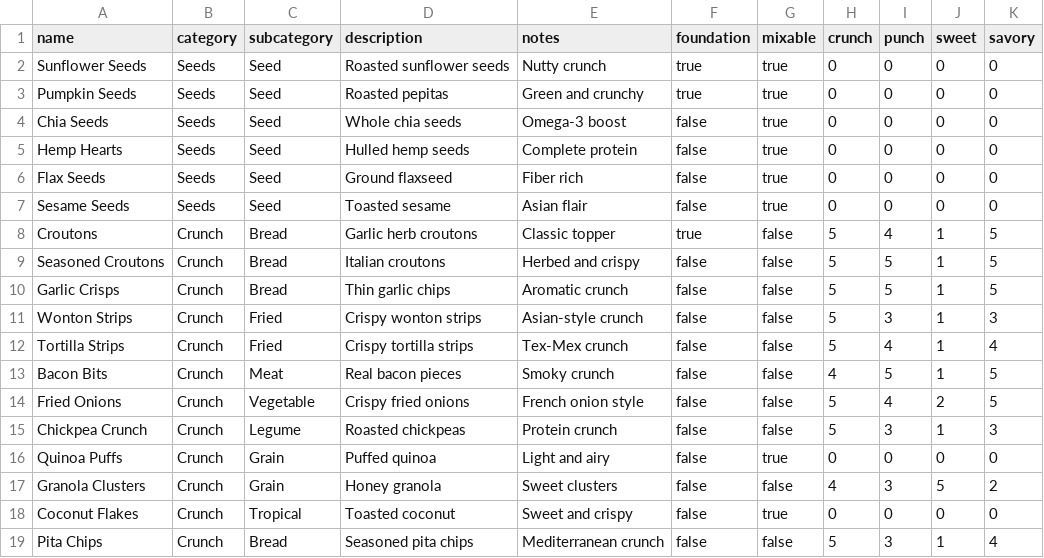
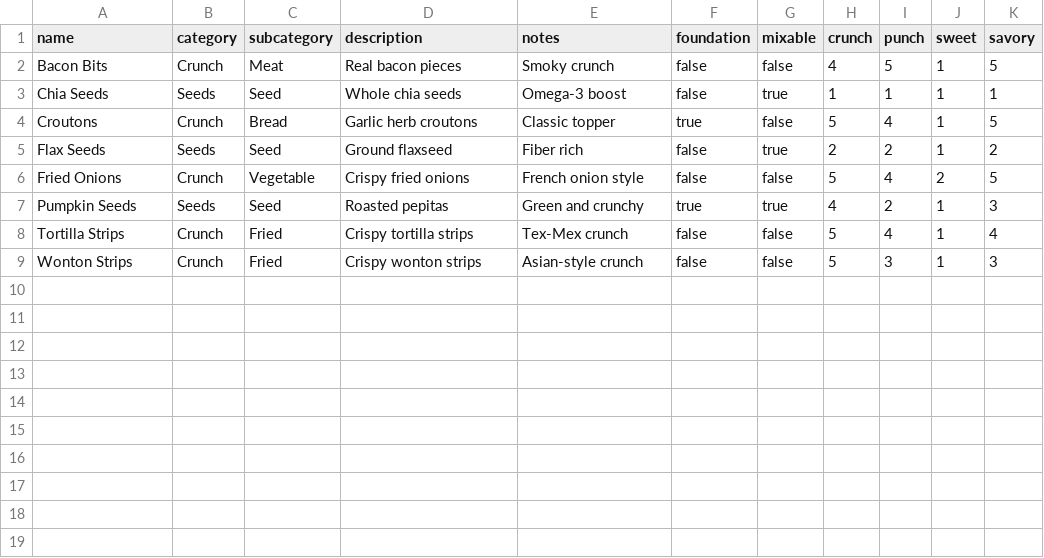
Before and after one commit to jebseibel/cpss, a CSV file: src/main/resources/db/data/10-food-dried-crunch.csv, drawn as a sheet.

```diff
--- a/src/main/resources/db/data/10-food-dried-crunch.csv
+++ b/src/main/resources/db/data/10-food-dried-crunch.csv
@@ -1,19 +1,9 @@
 name,category,subcategory,description,notes,foundation,mixable,crunch,punch,sweet,savory
-Sunflower Seeds,Seeds,Seed,Roasted sunflower seeds,Nutty crunch,true,true,0,0,0,0
-Pumpkin Seeds,Seeds,Seed,Roasted pepitas,Green and crunchy,true,true,0,0,0,0
-Chia Seeds,Seeds,Seed,Whole chia seeds,Omega-3 boost,false,true,0,0,0,0
-Hemp Hearts,Seeds,Seed,Hulled hemp seeds,Complete protein,false,true,0,0,0,0
-Flax Seeds,Seeds,Seed,Ground flaxseed,Fiber rich,false,true,0,0,0,0
-Sesame Seeds,Seeds,Seed,Toasted sesame,Asian flair,false,true,0,0,0,0
+Bacon Bits,Crunch,Meat,Real bacon pieces,Smoky crunch,false,false,4,5,1,5
+Chia Seeds,Seeds,Seed,Whole chia seeds,Omega-3 boost,false,true,1,1,1,1
 Croutons,Crunch,Bread,Garlic herb croutons,Classic topper,true,false,5,4,1,5
-Seasoned Croutons,Crunch,Bread,Italian croutons,Herbed and crispy,false,false,5,5,1,5
-Garlic Crisps,Crunch,Bread,Thin garlic chips,Aromatic crunch,false,false,5,5,1,5
+Flax Seeds,Seeds,Seed,Ground flaxseed,Fiber rich,false,true,2,2,1,2
+Fried Onions,Crunch,Vegetable,Crispy fried onions,French onion style,false,false,5,4,2,5
+Pumpkin Seeds,Seeds,Seed,Roasted pepitas,Green and crunchy,true,true,4,2,1,3
+Tortilla Strips,Crunch,Fried,Crispy tortilla strips,Tex-Mex crunch,false,false,5,4,1,4
 Wonton Strips,Crunch,Fried,Crispy wonton strips,Asian-style crunch,false,false,5,3,1,3
-Tortilla Strips,Crunch,Fried,Crispy tortilla strips,Tex-Mex crunch,false,false,5,4,1,4
-Bacon Bits,Crunch,Meat,Real bacon pieces,Smoky crunch,false,false,4,5,1,5
-Fried Onions,Crunch,Vegetable,Crispy fried onions,French onion style,false,false,5,4,2,5
-Chickpea Crunch,Crunch,Legume,Roasted chickpeas,Protein crunch,false,false,5,3,1,3
-Quinoa Puffs,Crunch,Grain,Puffed quinoa,Light and airy,false,true,0,0,0,0
-Granola Clusters,Crunch,Grain,Honey granola,Sweet clusters,false,false,4,3,5,2
-Coconut Flakes,Crunch,Tropical,Toasted coconut,Sweet and crispy,false,true,0,0,0,0
-Pita Chips,Crunch,Bread,Seasoned pita chips,Mediterranean crunch,false,false,5,3,1,4
```
Also changed, not shown: src/main/resources/db/data/10-food-nuts.csv, src/main/resources/db/data/10-food-vegetables.csv, 30 other files.
